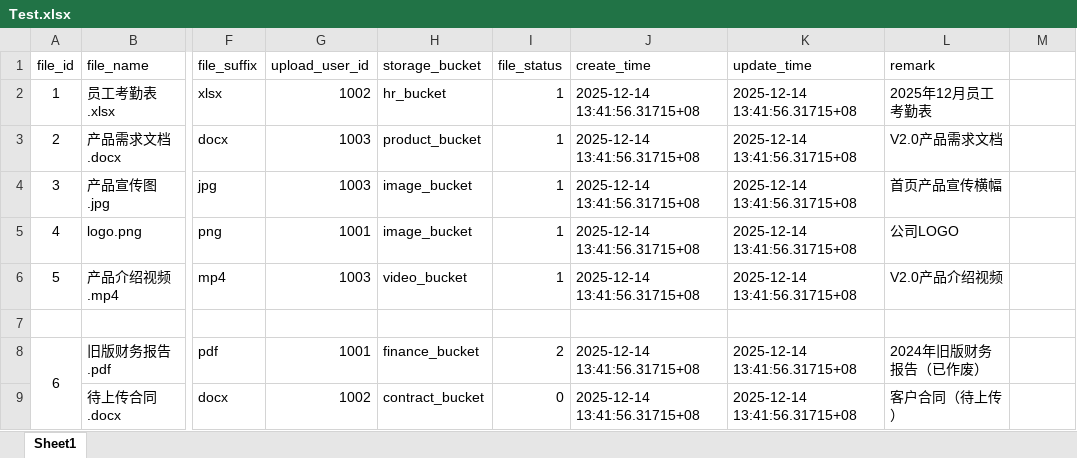
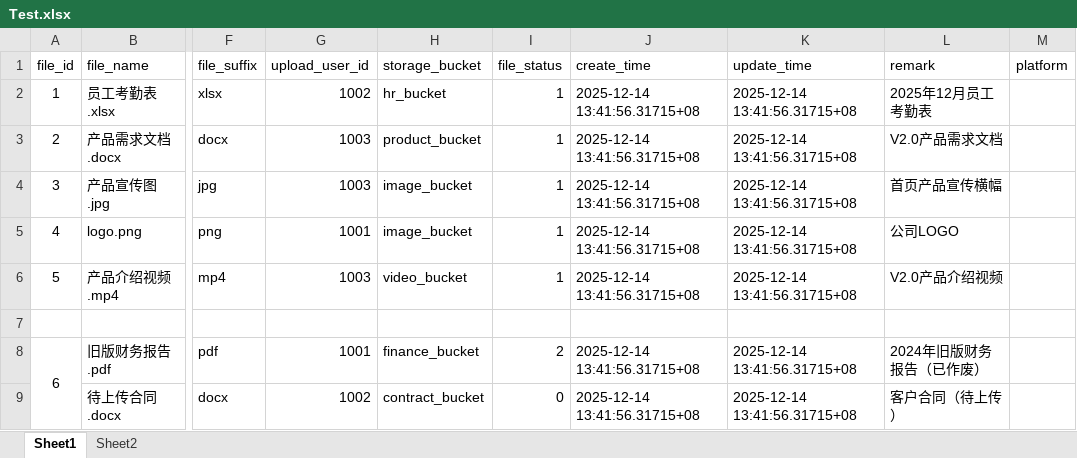
Before and after one commit to muzyyue/SqlTool, an Excel workbook: Test.xlsx, sheet Sheet1, drawn as a sheet; only a part is shown, gaps mark what is left out; values as stored, in another font and other column widths than the file's, no borders; the diff names each change by its address in the sheet, - before the commit and + after, or states it on an @@ line.

```diff
--- a/Test.xlsx (sheet Sheet1)
+++ b/Test.xlsx (sheet Sheet1)
+sheet tab: Sheet2
-M1: (empty)
+M1: platform
```
Also changed, not shown: 6 other files.
